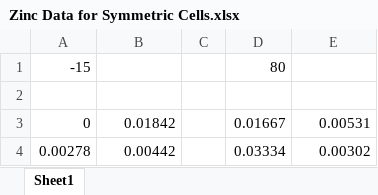
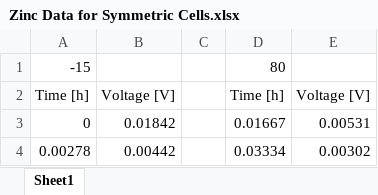
Before and after one commit to a3mashay/Zinc-Data-for-Symmetric-Cells, an Excel workbook: Zinc Data for Symmetric Cells.xlsx, sheet Sheet1, drawn as a sheet; only a part is shown; values as stored, in another font and other column widths than the file's, no borders; the diff names each change by its address in the sheet, - before the commit and + after, or states it on an @@ line.

Commit message:
Add files via upload

```diff
--- a/Zinc Data for Symmetric Cells.xlsx (sheet Sheet1)
+++ b/Zinc Data for Symmetric Cells.xlsx (sheet Sheet1)
-row 2: (empty)
+row 2: Time [h] | Voltage [V] |  | Time [h] | Voltage [V]
```
